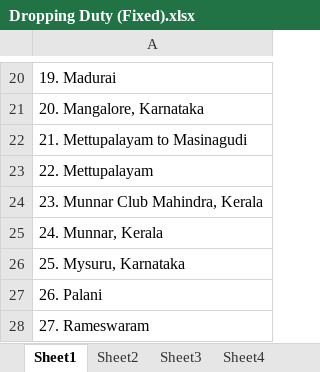
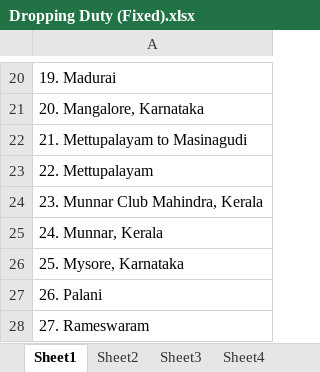
Before and after one commit to candystoregame/ootytaxi, an Excel workbook: assets/dataFiles/Dropping Duty (Fixed).xlsx, sheet Sheet1, drawn as a sheet; only a part is shown, gaps mark what is left out; values as stored, in another font and other column widths than the file's, no borders; the diff names each change by its address in the sheet, - before the commit and + after, or states it on an @@ line.

```diff
--- a/assets/dataFiles/Dropping Duty (Fixed).xlsx (sheet Sheet1)
+++ b/assets/dataFiles/Dropping Duty (Fixed).xlsx (sheet Sheet1)
-A26: 25. Mysuru, Karnataka
+A26: 25. Mysore, Karnataka
```
Also changed, not shown: sheet Sheet18, sheet Sheet26, sheet Sheet21, sheet Sheet13, sheet Sheet10, sheet Sheet9, 19 more sheets, other sheet tabs, assets/dataFiles/Local Sightseeing (Hour Basis).xlsx, 1 other file.
